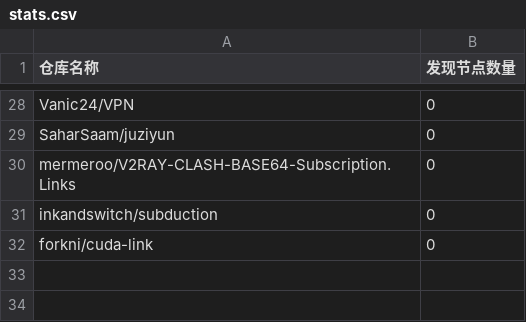
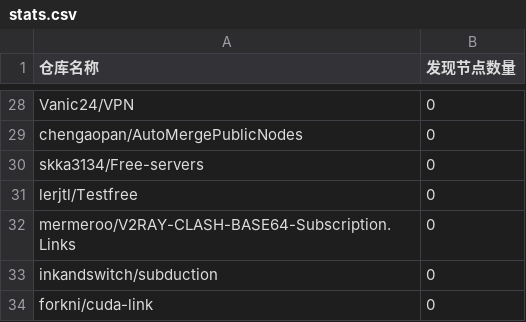
Before and after one commit to qjlxg/off, a CSV file: results/stats.csv, drawn as a sheet; only a part is shown, gaps mark what is left out; the diff covers the shown part only; the diff names each change by its address in the sheet, - before the commit and + after, or states it on an @@ line.

```diff
--- a/results/stats.csv
+++ b/results/stats.csv
-A29 (仓库名称): SaharSaam/juziyun
+A29 (仓库名称): chengaopan/AutoMergePublicNodes
+row 30: skka3134/Free-servers | 0
+row 31: lerjtl/Testfree | 0
```
Also changed, not shown: 11 added rows, 11 removed rows, 2 moved rows and 7 edited cells elsewhere in this file, 1 other file.
